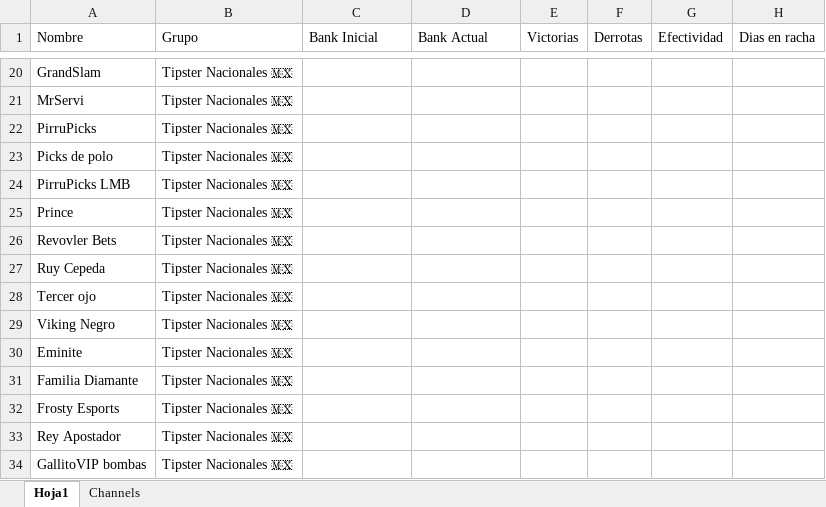
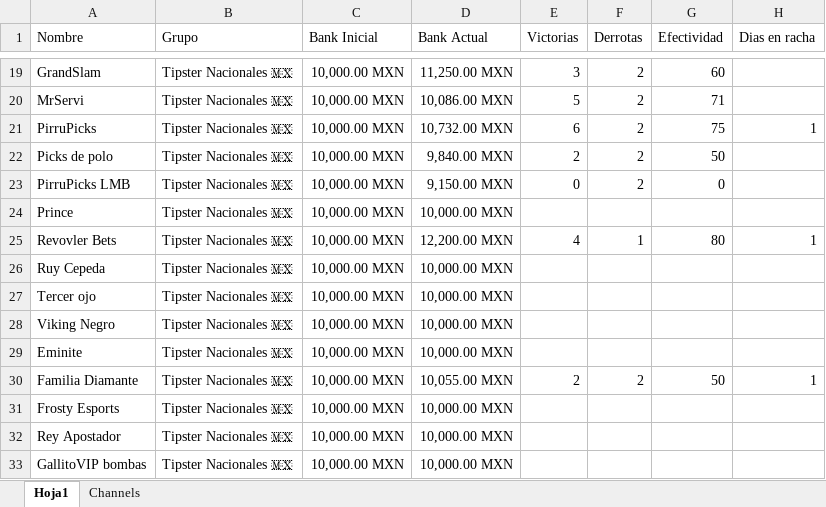
Before and after one commit to Askeladd369/TipstersBetsVIP, an Excel workbook: TipstersBet/excel tipstersbets.xlsx, sheet Hoja1, drawn as a sheet; only a part is shown, gaps mark what is left out; values as stored, in another font and other column widths than the file's, no borders; table styles not drawn; addresses are those after the commit; the diff covers the shown part only; the diff names each change by its address in the sheet, - before the commit and + after, or states it on an @@ line.

```diff
--- a/TipstersBet/excel tipstersbets.xlsx (sheet Hoja1)
+++ b/TipstersBet/excel tipstersbets.xlsx (sheet Hoja1)
-C19:C33 (Bank Inicial): (empty)
+C19:C33 (Bank Inicial): 10,000.00 MXN
-D19 (Bank Actual): (empty)
+D19 (Bank Actual): 11,250.00 MXN
-E19 (Victorias): (empty)
+E19 (Victorias): 3
-F19:F23 (Derrotas): (empty)
+F19:F23 (Derrotas): 2
-G19 (Efectividad): (empty)
+G19 (Efectividad): 60
-D20 (Bank Actual): (empty)
+D20 (Bank Actual): 10,086.00 MXN
-E20 (Victorias): (empty)
+E20 (Victorias): 5
-G20 (Efectividad): (empty)
+G20 (Efectividad): 71
-D21 (Bank Actual): (empty)
+D21 (Bank Actual): 10,732.00 MXN
-E21 (Victorias): (empty)
+E21 (Victorias): 6
-G21 (Efectividad): (empty)
+G21 (Efectividad): 75
-H21 (Dias en racha): (empty)
+H21 (Dias en racha): 1
-D22 (Bank Actual): (empty)
+D22 (Bank Actual): 9,840.00 MXN
-E22 (Victorias): (empty)
+E22 (Victorias): 2
-G22 (Efectividad): (empty)
+G22 (Efectividad): 50
-D23 (Bank Actual): (empty)
+D23 (Bank Actual): 9,150.00 MXN
-E23 (Victorias): (empty)
+E23 (Victorias): 0
-G23 (Efectividad): (empty)
+G23 (Efectividad): 0
-D24 (Bank Actual): (empty)
+D24 (Bank Actual): 10,000.00 MXN
-D25 (Bank Actual): (empty)
+D25 (Bank Actual): 12,200.00 MXN
-E25 (Victorias): (empty)
+E25 (Victorias): 4
-F25 (Derrotas): (empty)
+F25 (Derrotas): 1
-G25 (Efectividad): (empty)
+G25 (Efectividad): 80
-H25 (Dias en racha): (empty)
+H25 (Dias en racha): 1
-D26:D29 (Bank Actual): (empty)
+D26:D29 (Bank Actual): 10,000.00 MXN
-D30 (Bank Actual): (empty)
+D30 (Bank Actual): 10,055.00 MXN
-E30 (Victorias): (empty)
+E30 (Victorias): 2
-F30 (Derrotas): (empty)
+F30 (Derrotas): 2
-G30 (Efectividad): (empty)
+G30 (Efectividad): 50
-H30 (Dias en racha): (empty)
+H30 (Dias en racha): 1
-D31:D33 (Bank Actual): (empty)
+D31:D33 (Bank Actual): 10,000.00 MXN
```
Also changed, not shown: 10 added rows, 1 removed row, 366 edited cells and cell formats elsewhere in this sheet.
